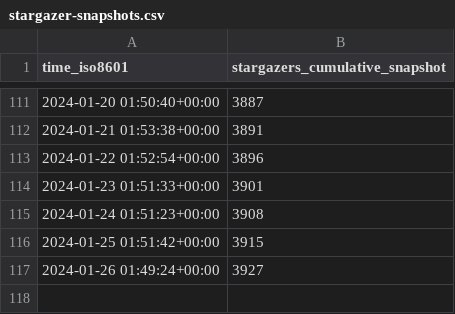
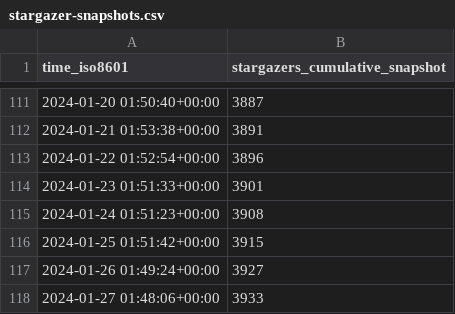
Before and after one commit to hokhyk/superduperdb, a CSV file: SuperDuperDB/superduperdb/ghrs-data/stargazer-snapshots.csv, drawn as a sheet; only a part is shown, gaps mark what is left out; the diff names each change by its address in the sheet, - before the commit and + after, or states it on an @@ line.

```diff
--- a/SuperDuperDB/superduperdb/ghrs-data/stargazer-snapshots.csv
+++ b/SuperDuperDB/superduperdb/ghrs-data/stargazer-snapshots.csv
+row 118: 2024-01-27 01:48:06+00:00 | 3933
```
Also changed, not shown: 3 other files.
